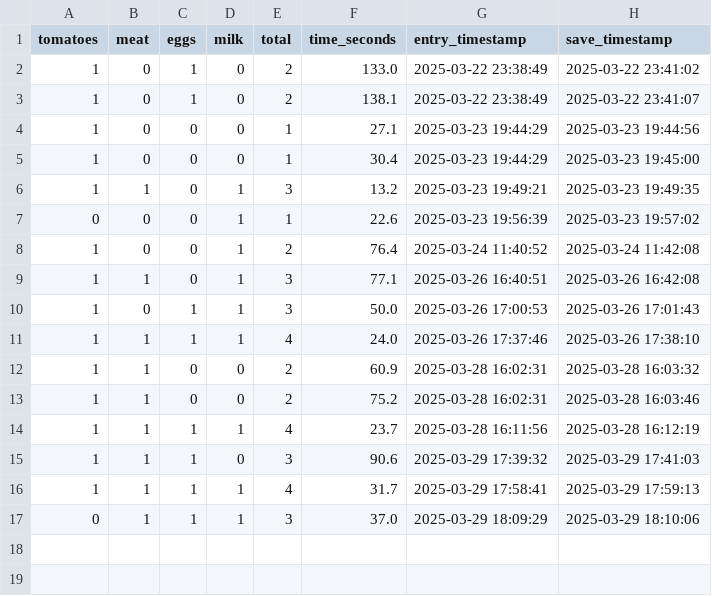
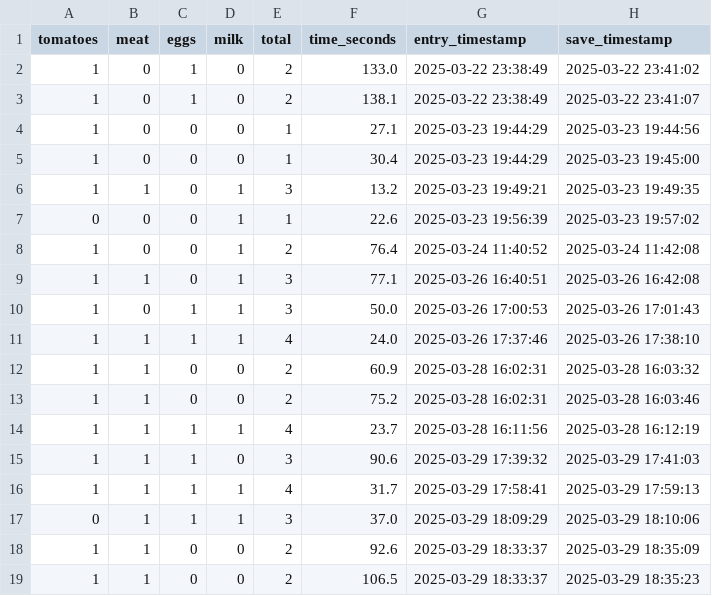
Before and after one commit to optionalemon/meltdown, a CSV file: Data/supermarket_data.csv, drawn as a sheet.

```diff
--- a/Data/supermarket_data.csv
+++ b/Data/supermarket_data.csv
@@ -17 +17,3 @@ tomatoes,meat,eggs,milk,total,time_seconds,entry_timestamp,save_timestamp
 0,1,1,1,3,37.0,2025-03-29 18:09:29,2025-03-29 18:10:06
+1,1,0,0,2,92.6,2025-03-29 18:33:37,2025-03-29 18:35:09
+1,1,0,0,2,106.5,2025-03-29 18:33:37,2025-03-29 18:35:23
```
Also changed, not shown: 1 other file.
